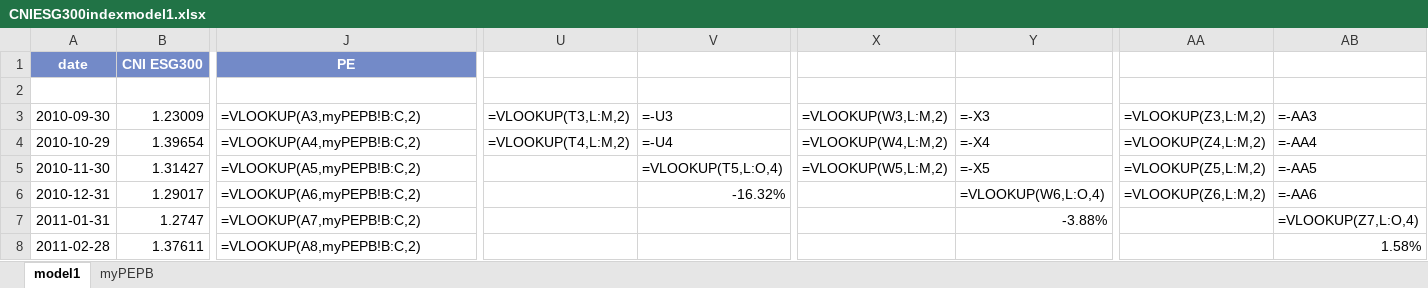
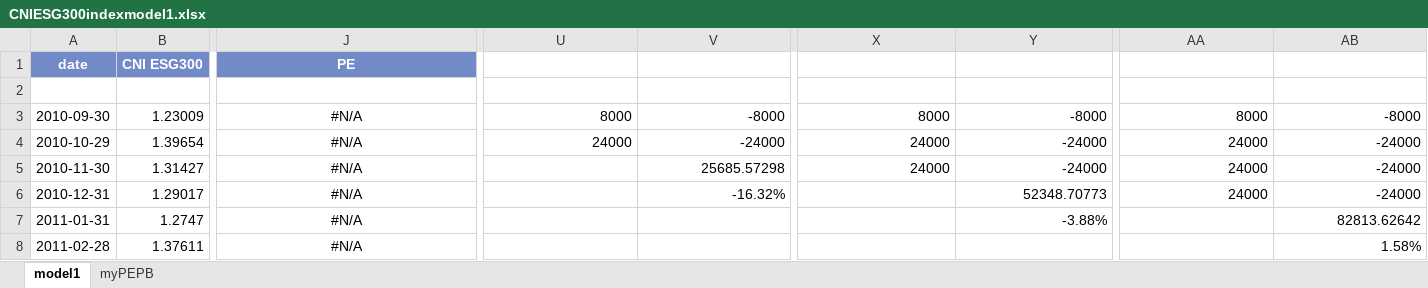
Before and after one commit to laienwei/valuationquan, an Excel workbook: lai/valuationquan/CNIESG300index/CNIESG300indexmodel1.xlsx, sheet model1, drawn as a sheet; only a part is shown, gaps mark what is left out; values as stored, in another font and other column widths than the file's, no borders; formulas without a stored value are shown as written; charts and pictures not drawn; the diff covers the shown part only; the diff names each change by its address in the sheet, - before the commit and + after, or states it on an @@ line.

```diff
--- a/lai/valuationquan/CNIESG300index/CNIESG300indexmodel1.xlsx (sheet model1)
+++ b/lai/valuationquan/CNIESG300index/CNIESG300indexmodel1.xlsx (sheet model1)
-J3: =VLOOKUP(A3,myPEPB!B:C,2)
+J3: #N/A
-J3:J8 alignment: left
+J3:J8 alignment: center
-U3: =VLOOKUP(T3,L:M,2)
+U3: 8000
-V3: =-U3
+V3: -8000
-X3: =VLOOKUP(W3,L:M,2)
+X3: 8000
-Y3: =-X3
+Y3: -8000
-AA3: =VLOOKUP(Z3,L:M,2)
+AA3: 8000
-AB3: =-AA3
+AB3: -8000
-J4: =VLOOKUP(A4,myPEPB!B:C,2)
+J4: #N/A
-U4: =VLOOKUP(T4,L:M,2)
+U4: 24000
-V4: =-U4
+V4: -24000
-X4: =VLOOKUP(W4,L:M,2)
+X4: 24000
-Y4: =-X4
+Y4: -24000
-AA4: =VLOOKUP(Z4,L:M,2)
+AA4: 24000
-AB4: =-AA4
+AB4: -24000
-J5: =VLOOKUP(A5,myPEPB!B:C,2)
+J5: #N/A
-V5: =VLOOKUP(T5,L:O,4)
+V5: 25685.57298
-X5: =VLOOKUP(W5,L:M,2)
+X5: 24000
-Y5: =-X5
+Y5: -24000
-AA5: =VLOOKUP(Z5,L:M,2)
+AA5: 24000
-AB5: =-AA5
+AB5: -24000
-J6: =VLOOKUP(A6,myPEPB!B:C,2)
+J6: #N/A
-Y6: =VLOOKUP(W6,L:O,4)
+Y6: 52348.70773
-AA6: =VLOOKUP(Z6,L:M,2)
+AA6: 24000
-AB6: =-AA6
+AB6: -24000
-J7: =VLOOKUP(A7,myPEPB!B:C,2)
+J7: #N/A
-AB7: =VLOOKUP(Z7,L:O,4)
+AB7: 82813.62642
-J8: =VLOOKUP(A8,myPEPB!B:C,2)
+J8: #N/A
```
Also changed, not shown: 1 added row, 310 edited cells and cell formats elsewhere in this sheet, sheet myPEPB, charts or pictures, lai/valuationquan/CNIESG300index/CNIESG300indexmodel1cn.xlsx, lai/valuationquan/szseinnovation100ETF/szseinnovation100ETFmodel2(RSI&KDJ)cn.xlsx, 30 other files.
